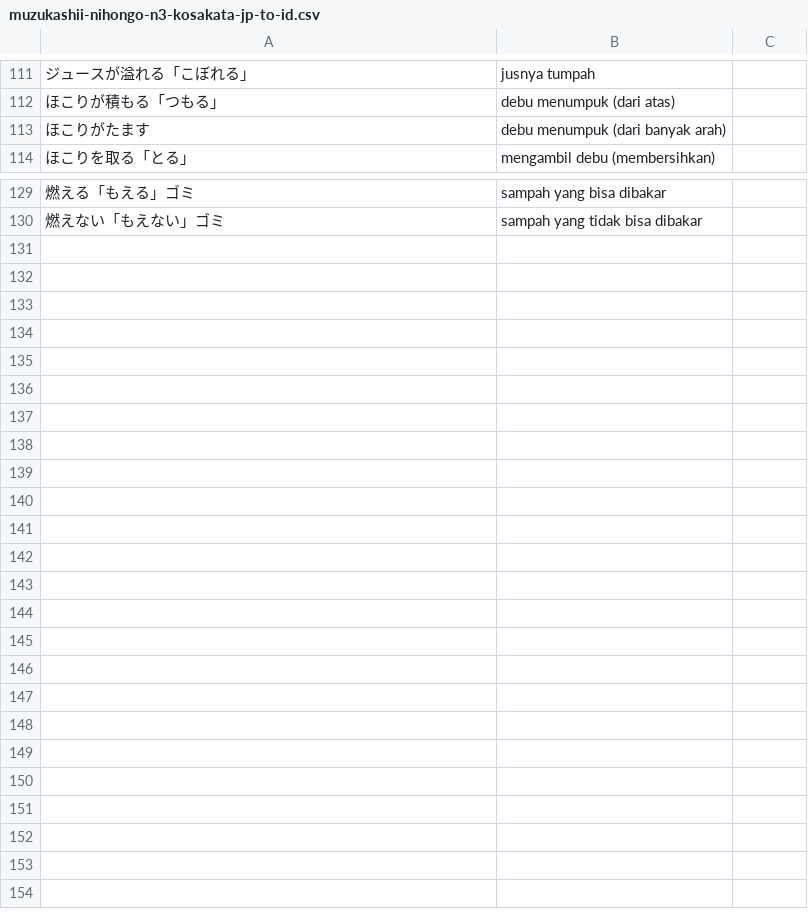
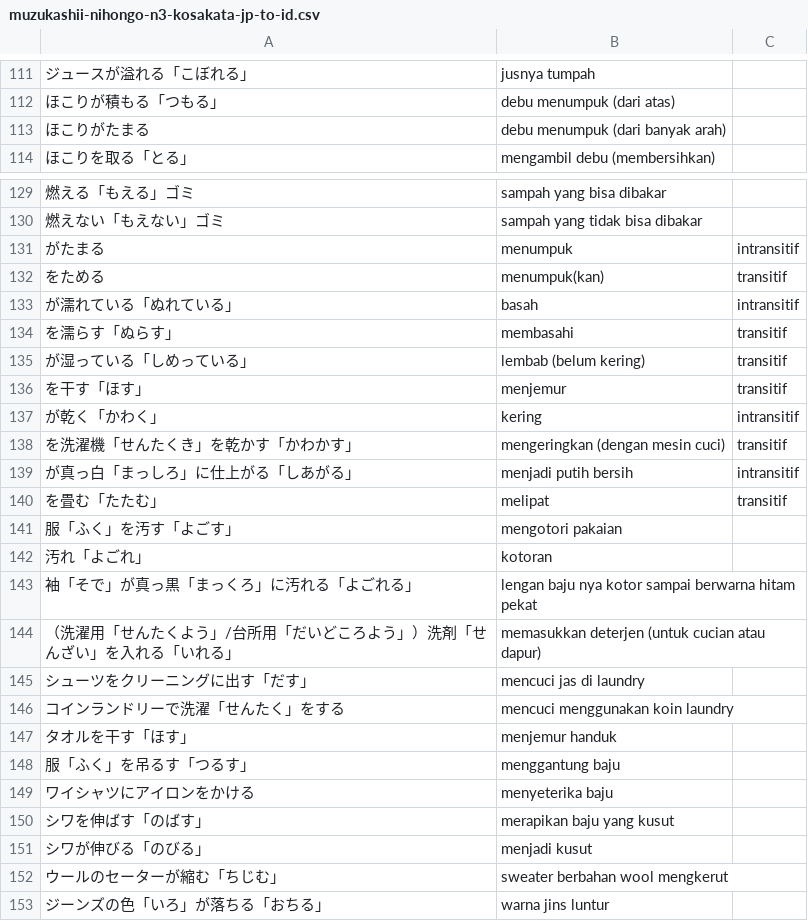
Before and after one commit to moemoe89/simple-quizify, a CSV file: muzukashii-nihongo-n3-kosakata-jp-to-id.csv, drawn as a sheet; only a part is shown, gaps mark what is left out; the diff names each change by its address in the sheet, - before the commit and + after, or states it on an @@ line.

Commit message:
feat: add muzukashii nihongo n3 kosakata day 5

```diff
--- a/muzukashii-nihongo-n3-kosakata-jp-to-id.csv
+++ b/muzukashii-nihongo-n3-kosakata-jp-to-id.csv
-A113: ほこりがたます
+A113: ほこりがたまる
+row 131: がたまる | menumpuk | intransitif
+row 132: をためる | menumpuk(kan) | transitif
+row 133: が濡れている「ぬれている」 | basah | intransitif
+row 134: を濡らす「ぬらす」 | membasahi | transitif
+row 135: が湿っている「しめっている」 | lembab (belum kering) | transitif
+row 136: を干す「ほす」 | menjemur | transitif
+row 137: が乾く「かわく」 | kering | intransitif
+row 138: を洗濯機「せんたくき」を乾かす「かわかす」 | mengeringkan (dengan mesin cuci) | transitif
+row 139: が真っ白「まっしろ」に仕上がる「しあがる」 | menjadi putih bersih | intransitif
+row 140: を畳む「たたむ」 | melipat | transitif
+row 141: 服「ふく」を汚す「よごす」 | mengotori pakaian
+row 142: 汚れ「よごれ」 | kotoran
+row 143: 袖「そで」が真っ黒「まっくろ」に汚れる「よごれる」 | lengan baju nya kotor sampai berwarna hitam pekat
+row 144: （洗濯用「せんたくよう」/台所用「だいどころよう」）洗剤「せんざい」を入れる「いれる」 | memasukkan deterjen (untuk cucian atau dapur)
+row 145: シューツをクリーニングに出す「だす」 | mencuci jas di laundry
+row 146: コインランドリーで洗濯「せんたく」をする | mencuci menggunakan koin laundry
+row 147: タオルを干す「ほす」 | menjemur handuk
+row 148: 服「ふく」を吊るす「つるす」 | menggantung baju
+row 149: ワイシャツにアイロンをかける | menyeterika baju
+row 150: シワを伸ばす「のばす」 | merapikan baju yang kusut
+row 151: シワが伸びる「のびる」 | menjadi kusut
+row 152: ウールのセーターが縮む「ちじむ」 | sweater berbahan wool mengkerut
+row 153: ジーンズの色「いろ」が落ちる「おちる」 | warna jins luntur
```
